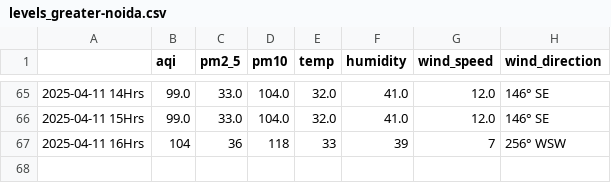
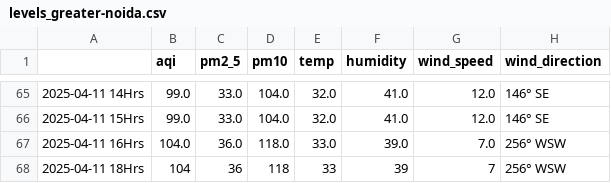
Before and after one commit to Prashant-Sharma-2056/Pollution-Tracker, a CSV file: levels_greater-noida.csv, drawn as a sheet; only a part is shown, gaps mark what is left out.

```diff
--- a/levels_greater-noida.csv
+++ b/levels_greater-noida.csv
@@ -66,2 +66,3 @@
 2025-04-11 15Hrs,99.0,33.0,104.0,32.0,41.0,12.0,146° SE
-2025-04-11 16Hrs,104,36,118,33,39,7,256° WSW
+2025-04-11 16Hrs,104.0,36.0,118.0,33.0,39.0,7.0,256° WSW
+2025-04-11 18Hrs,104,36,118,33,39,7,256° WSW
```
Also changed, not shown: levels_ghaziabad.csv, levels_hyderabad.csv, 4 other files.
